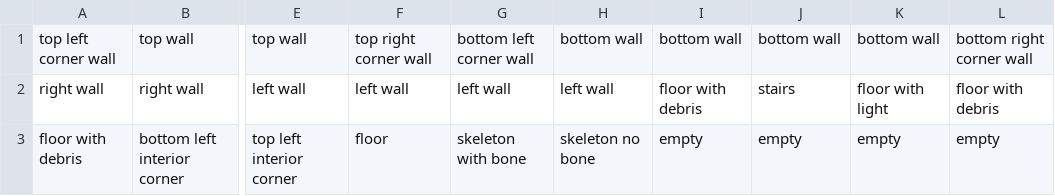
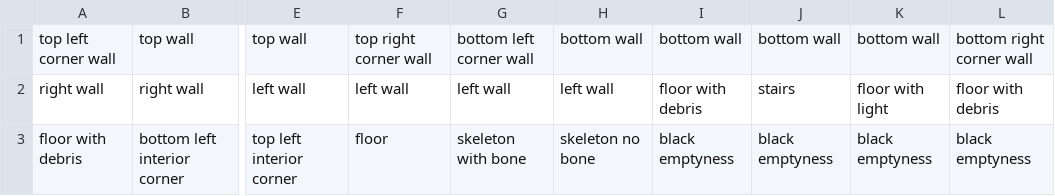
Before and after one commit to GalliaBelgicaSystems/kaartenheld, a CSV file: assets/underground-tileset-description.csv, drawn as a sheet; only a part is shown, gaps mark what is left out; the diff names each change by its address in the sheet, - before the commit and + after, or states it on an @@ line.

```diff
--- a/assets/underground-tileset-description.csv
+++ b/assets/underground-tileset-description.csv
-I3: empty
+I3: black emptyness
-J3: empty
+J3: black emptyness
-K3: empty
+K3: black emptyness
-L3: empty
+L3: black emptyness
```
Also changed, not shown: 7 other files.
